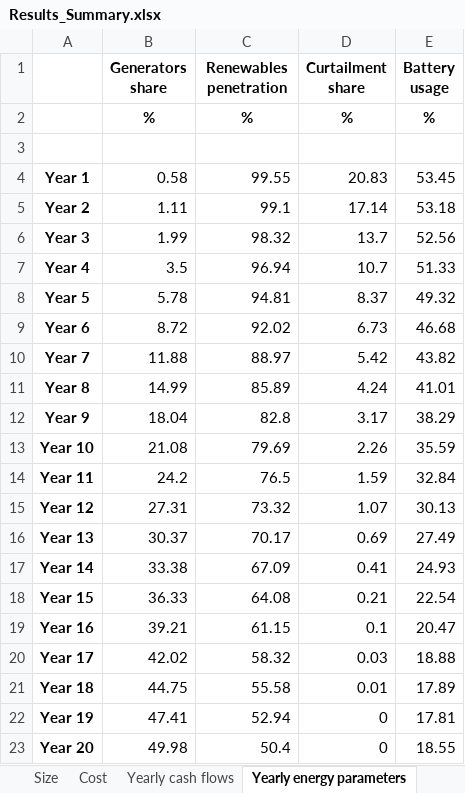
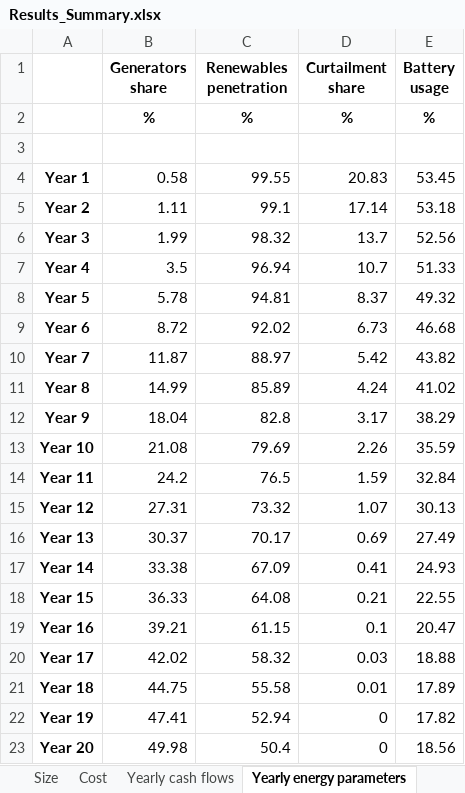
Before and after one commit to MicroGridsPy/MicroGridsPy, an Excel workbook: Code/Results/Results_Summary.xlsx, sheet Yearly energy parameters, drawn as a sheet; values as stored, in another font and other column widths than the file's, no borders; the diff names each change by its address in the sheet, - before the commit and + after, or states it on an @@ line.

```diff
--- a/Code/Results/Results_Summary.xlsx (sheet Yearly energy parameters)
+++ b/Code/Results/Results_Summary.xlsx (sheet Yearly energy parameters)
-B10 (Generators share): 11.88
+B10 (Generators share): 11.87
-E11 (Battery usage): 41.01
+E11 (Battery usage): 41.02
-E18 (Battery usage): 22.54
+E18 (Battery usage): 22.55
-E22 (Battery usage): 17.81
+E22 (Battery usage): 17.82
-E23 (Battery usage): 18.55
+E23 (Battery usage): 18.56
```
Also changed, not shown: sheet Cost, sheet Yearly energy parameters SC, sheet Size, 9 other files.
